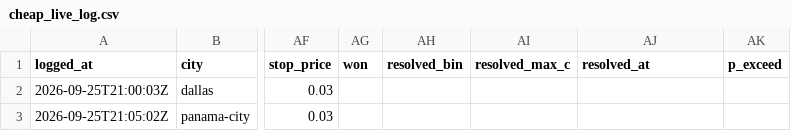
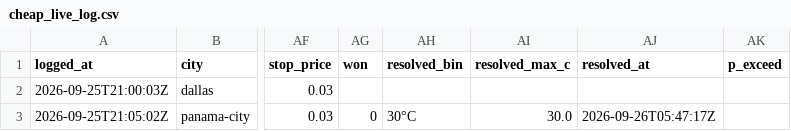
Before and after one commit to jampongsathorn/wxedge, a CSV file: data/cheap_live_log.csv, drawn as a sheet; only a part is shown, gaps mark what is left out; the diff names each change by its address in the sheet, - before the commit and + after, or states it on an @@ line.

Commit message:
fix(bin-parser): รองรับ 'or higher' + เติม resolved_max_c + T9m-T9o
- บั๊ก: parse_bin_num อ่าน '33°C or higher' เป็น bin ปิด (33,33) → เกต NO-side มอง bin เปิดปลายเป็น bin ที่ตัดสินแล้ว
- ตลาดจริงใช้ 'or higher' 20,133 ครั้ง / 'or above' 0 ครั้ง · แก้ครบ 6 ไฟล์ + เทสต์ parity
- forward_resolve: เส้นทาง gamma เติม resolved_max_c (ค่ากลาง bin ผู้ชนะ) ได้แล้ว
- ไม้แรกเฉลยจริง: panama-city 29°C แพ้ (ตลาดปิดที่ 30°C) · เฉลย 1/2 แถว · Brier 0.9332

```diff
--- a/data/cheap_live_log.csv
+++ b/data/cheap_live_log.csv
-AG3 (won): (empty)
+AG3 (won): 0
-AH3 (resolved_bin): (empty)
+AH3 (resolved_bin): 30°C
-AI3 (resolved_max_c): (empty)
+AI3 (resolved_max_c): 30.0
-AJ3 (resolved_at): (empty)
+AJ3 (resolved_at): 2026-09-26T05:47:17Z
```
Also changed, not shown: 10 other files.
